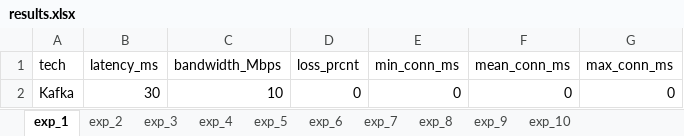
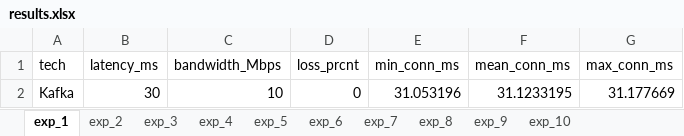
Before and after one commit to rocky1991/Net, an Excel workbook: pa4_updated/results/results.xlsx, sheet exp_1, drawn as a sheet; values as stored, in another font and other column widths than the file's, no borders; the diff names each change by its address in the sheet, - before the commit and + after, or states it on an @@ line.

```diff
--- a/pa4_updated/results/results.xlsx (sheet exp_1)
+++ b/pa4_updated/results/results.xlsx (sheet exp_1)
-E2 (min_conn_ms): 0
+E2 (min_conn_ms): 31.053196
-F2 (mean_conn_ms): 0
+F2 (mean_conn_ms): 31.1233195
-G2 (max_conn_ms): 0
+G2 (max_conn_ms): 31.177669
```
Also changed, not shown: 22 other files.
